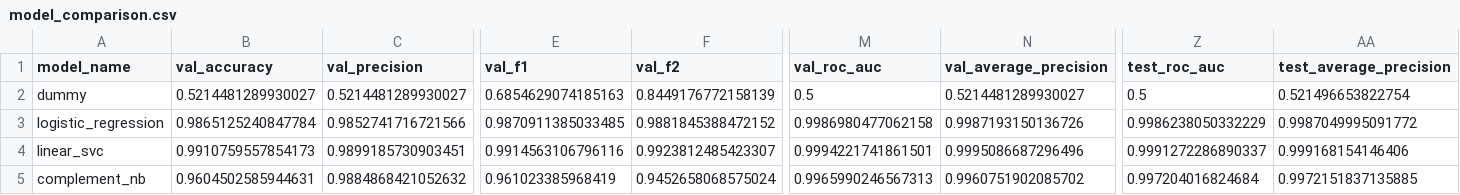
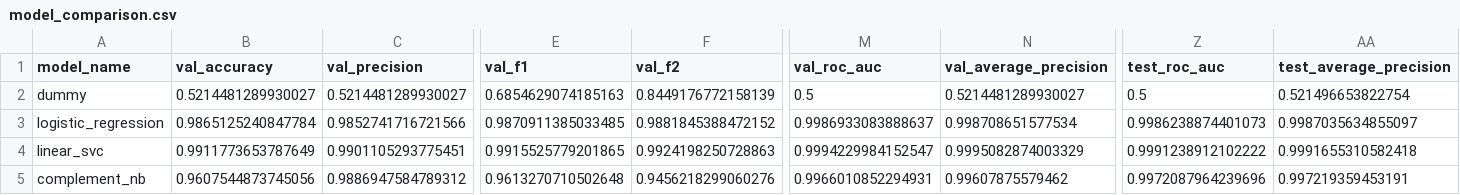
Before and after one commit to Anush-ree/mlops_crew, a CSV file: reports/metrics/model_comparison.csv, drawn as a sheet; only a part is shown, gaps mark what is left out; removed rows and columns are numbered as before the commit, all else as after; rows hold the shown columns only; the diff covers the shown part only; the diff names each change by its address in the sheet, - before the commit and + after, or states it on an @@ line.

```diff
--- a/reports/metrics/model_comparison.csv
+++ b/reports/metrics/model_comparison.csv
-M3 (val_roc_auc): 0.9986980477062158
+M3 (val_roc_auc): 0.9986933083888637
-N3 (val_average_precision): 0.9987193150136726
+N3 (val_average_precision): 0.998708651577534
-Z3 (test_roc_auc): 0.9986238050332229
+Z3 (test_roc_auc): 0.9986238874401073
-AA3 (test_average_precision): 0.9987049995091772
+AA3 (test_average_precision): 0.9987035634855097
-B4 (val_accuracy): 0.9910759557854173
+B4 (val_accuracy): 0.9911773653787649
-C4 (val_precision): 0.9899185730903451
+C4 (val_precision): 0.9901105293775451
-E4 (val_f1): 0.9914563106796116
+E4 (val_f1): 0.9915525779201865
-F4 (val_f2): 0.9923812485423307
+F4 (val_f2): 0.9924198250728863
-M4 (val_roc_auc): 0.9994221741861501
+M4 (val_roc_auc): 0.9994229984152547
-N4 (val_average_precision): 0.9995086687296496
+N4 (val_average_precision): 0.9995082874003329
-Z4 (test_roc_auc): 0.9991272286890337
+Z4 (test_roc_auc): 0.9991238912102222
-AA4 (test_average_precision): 0.999168154146406
+AA4 (test_average_precision): 0.9991655310582418
-row 5: complement_nb | 0.9604502585944631 | 0.9884868421052632 | 0.961023385968419 | 0.9452658068575024 | 0.9965990246567313 | 0.9960751902085702 | 0.997204016824684 | 0.9972151837135885
+row 5: complement_nb | 0.9607544873745056 | 0.9886947584789312 | 0.9613270710502648 | 0.9456218299060276 | 0.9966010852294931 | 0.99607875579462 | 0.9972087964239696 | 0.997219359453191
```
Also changed, not shown: 3 edited cells elsewhere in this file, 14 other files.
